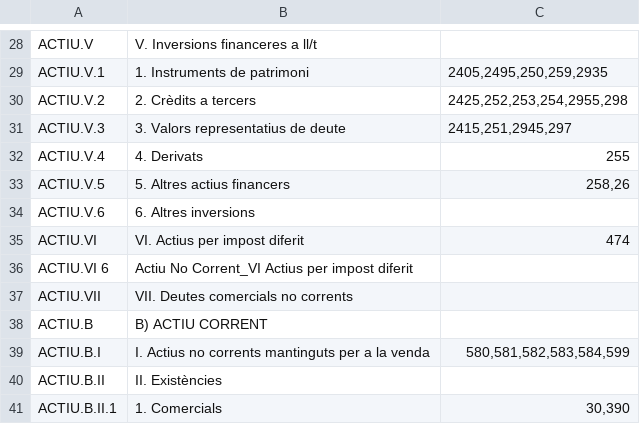
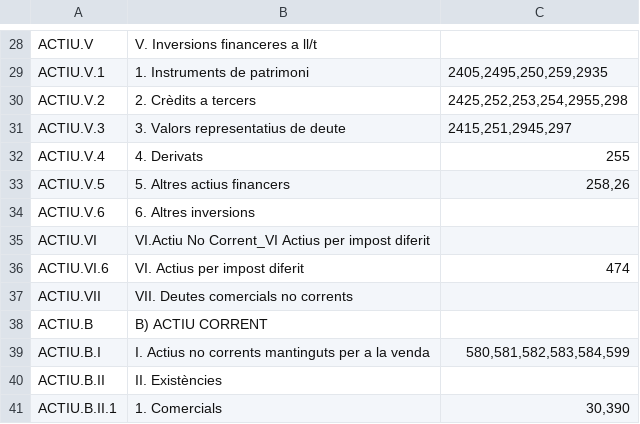
Before and after one commit to crono-bi/hjb-recursos, a CSV file: csv/HJB/Balanç.csv, drawn as a sheet; only a part is shown, gaps mark what is left out; removed rows and columns are numbered as before the commit, all else as after; the diff names each change by its address in the sheet, - before the commit and + after, or states it on an @@ line.

Commit message:
Archivo editado `csv/HJB/Balanç.csv`

```diff
--- a/csv/HJB/Balanç.csv
+++ b/csv/HJB/Balanç.csv
-B35: VI. Actius per impost diferit
+B35: VI.Actiu No Corrent_VI Actius per impost diferit
-C35: 474
+C35: (empty)
-row 36: ACTIU.VI 6 | Actiu No Corrent_VI Actius per impost diferit
+row 36: ACTIU.VI.6 | VI. Actius per impost diferit | 474
```
